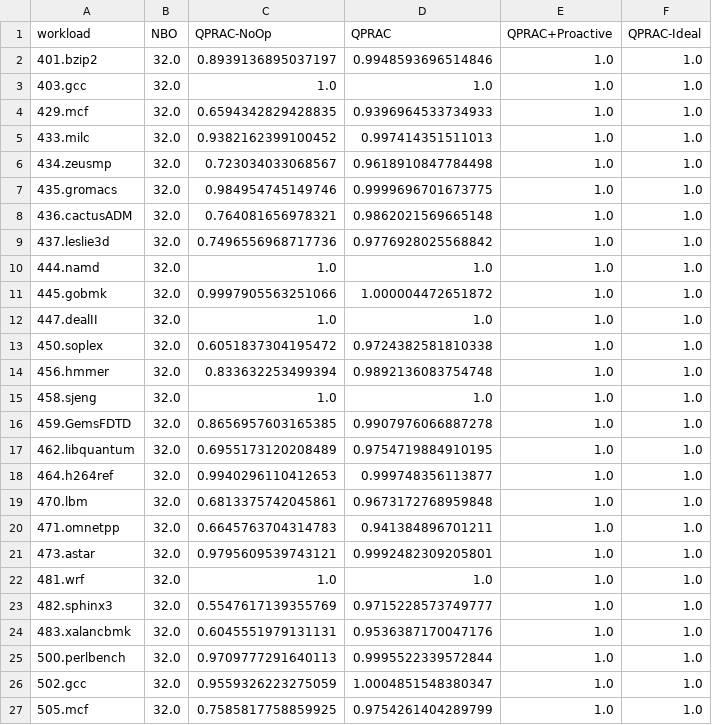
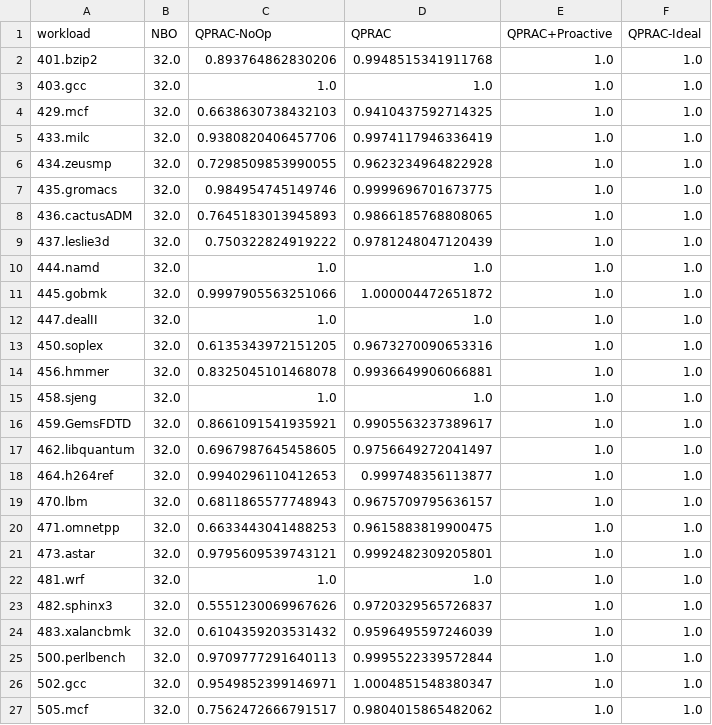
Before and after one commit to sith-lab/qprac, a CSV file: perf_analysis/results/sample_results/csvs/QPRAC_32NBO_5PSQ_results.csv, drawn as a sheet; only a part is shown; the diff covers the shown part only.

```diff
--- a/perf_analysis/results/sample_results/csvs/QPRAC_32NBO_5PSQ_results.csv
+++ b/perf_analysis/results/sample_results/csvs/QPRAC_32NBO_5PSQ_results.csv
@@ -1,10 +1,10 @@
 workload,NBO,QPRAC-NoOp,QPRAC,QPRAC+Proactive,QPRAC-Ideal
-401.bzip2,32.0,0.8939136895037197,0.9948593696514846,1.0,1.0
+401.bzip2,32.0,0.893764862830206,0.9948515341911768,1.0,1.0
 403.gcc,32.0,1.0,1.0,1.0,1.0
-429.mcf,32.0,0.6594342829428835,0.9396964533734933,1.0,1.0
-433.milc,32.0,0.9382162399100452,0.997414351511013,1.0,1.0
-434.zeusmp,32.0,0.723034033068567,0.9618910847784498,1.0,1.0
+429.mcf,32.0,0.6638630738432103,0.9410437592714325,1.0,1.0
+433.milc,32.0,0.9380820406457706,0.9974117946336419,1.0,1.0
+434.zeusmp,32.0,0.7298509853990055,0.9623234964822928,1.0,1.0
 435.gromacs,32.0,0.984954745149746,0.9999696701673775,1.0,1.0
-436.cactusADM,32.0,0.764081656978321,0.9862021569665148,1.0,1.0
-437.leslie3d,32.0,0.7496556968717736,0.9776928025568842,1.0,1.0
+436.cactusADM,32.0,0.7645183013945893,0.9866185768808065,1.0,1.0
+437.leslie3d,32.0,0.750322824919222,0.9781248047120439,1.0,1.0
 444.namd,32.0,1.0,1.0,1.0,1.0
@@ -12,16 +12,16 @@ workload,NBO,QPRAC-NoOp,QPRAC,QPRAC+Proactive,QPRAC-Ideal
 447.dealII,32.0,1.0,1.0,1.0,1.0
-450.soplex,32.0,0.6051837304195472,0.9724382581810338,1.0,1.0
-456.hmmer,32.0,0.833632253499394,0.9892136083754748,1.0,1.0
+450.soplex,32.0,0.6135343972151205,0.9673270090653316,1.0,1.0
+456.hmmer,32.0,0.8325045101468078,0.9936649906066881,1.0,1.0
 458.sjeng,32.0,1.0,1.0,1.0,1.0
-459.GemsFDTD,32.0,0.8656957603165385,0.9907976066887278,1.0,1.0
-462.libquantum,32.0,0.6955173120208489,0.9754719884910195,1.0,1.0
+459.GemsFDTD,32.0,0.8661091541935921,0.9905563237389617,1.0,1.0
+462.libquantum,32.0,0.6967987645458605,0.9756649272041497,1.0,1.0
 464.h264ref,32.0,0.9940296110412653,0.999748356113877,1.0,1.0
-470.lbm,32.0,0.6813375742045861,0.9673172768959848,1.0,1.0
-471.omnetpp,32.0,0.6645763704314783,0.941384896701211,1.0,1.0
+470.lbm,32.0,0.6811865577748943,0.9675709795636157,1.0,1.0
+471.omnetpp,32.0,0.6633443041488253,0.9615883819900475,1.0,1.0
 473.astar,32.0,0.9795609539743121,0.9992482309205801,1.0,1.0
 481.wrf,32.0,1.0,1.0,1.0,1.0
-482.sphinx3,32.0,0.5547617139355769,0.9715228573749777,1.0,1.0
-483.xalancbmk,32.0,0.6045551979131131,0.9536387170047176,1.0,1.0
+482.sphinx3,32.0,0.5551230069967626,0.9720329565726837,1.0,1.0
+483.xalancbmk,32.0,0.6104359203531432,0.9596495597246039,1.0,1.0
 500.perlbench,32.0,0.9709777291640113,0.9995522339572844,1.0,1.0
-502.gcc,32.0,0.9559326223275059,1.0004851548380347,1.0,1.0
-505.mcf,32.0,0.7585817758859925,0.9754261404289799,1.0,1.0
+502.gcc,32.0,0.9549852399146971,1.0004851548380347,1.0,1.0
+505.mcf,32.0,0.7562472666791517,0.9804015865482062,1.0,1.0
```
Also changed, not shown: 46 edited cells elsewhere in this file, perf_analysis/results/sample_results/csvs/QPRAC_ABO_results.csv, perf_analysis/results/sample_results/csvs/QPRAC_NBO_Results.csv, 10 other files.
